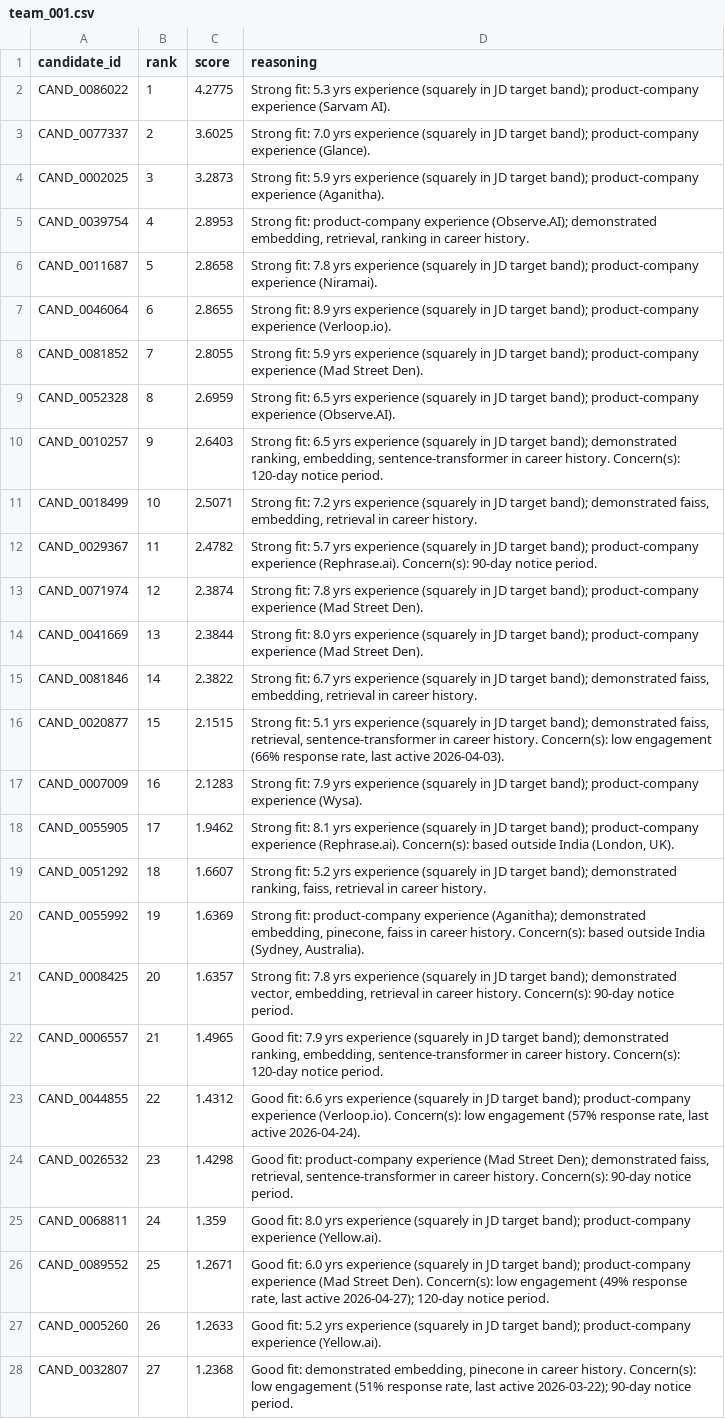
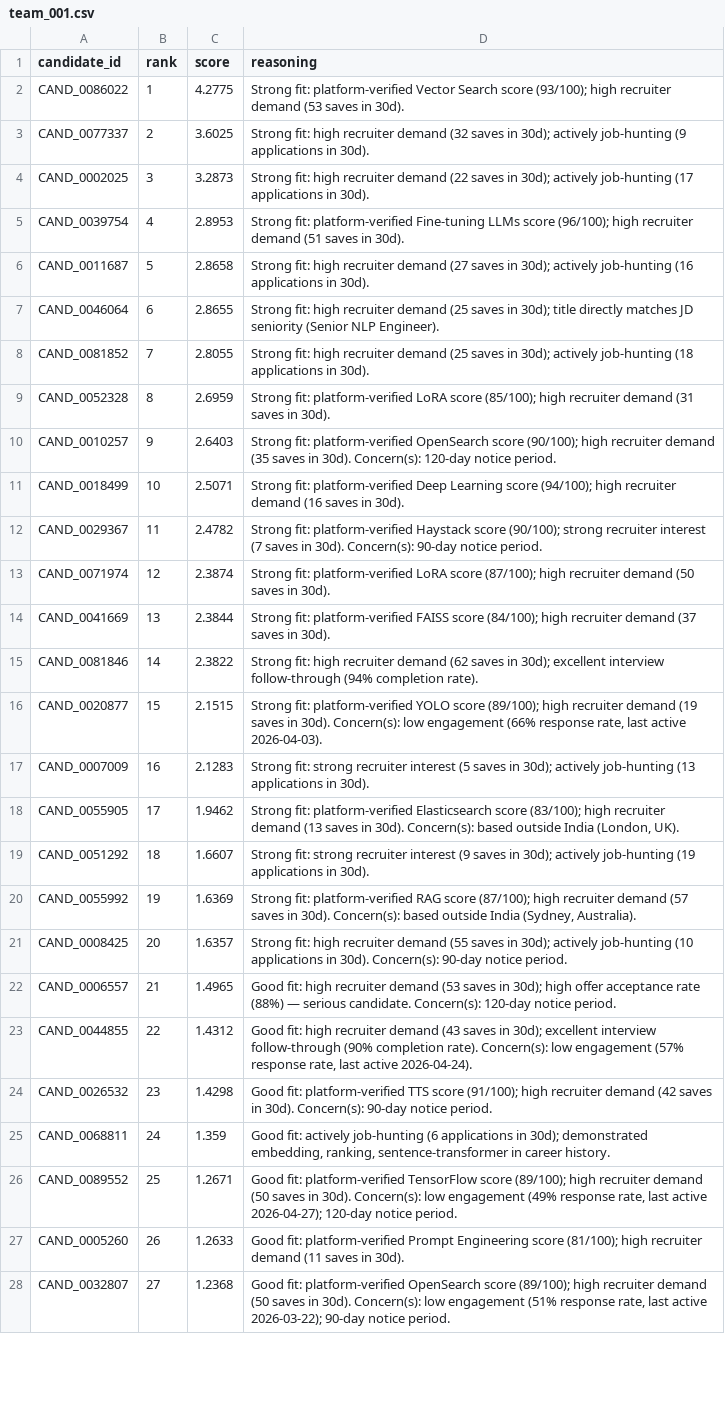
Before and after one commit to AnishPrakash/candidate_ranker, a CSV file: team_001.csv, drawn as a sheet; only a part is shown; the diff covers the shown part only; the diff names each change by its address in the sheet, - before the commit and + after, or states it on an @@ line.

Commit message:
fix: implement rich, varied, and deduplicated reasoning strings

```diff
--- a/team_001.csv
+++ b/team_001.csv
-D2 (reasoning): Strong fit: 5.3 yrs experience (squarely in JD target band); product-company experience (Sarvam AI).
+D2 (reasoning): Strong fit: platform-verified Vector Search score (93/100); high recruiter demand (53 saves in 30d).
-D3 (reasoning): Strong fit: 7.0 yrs experience (squarely in JD target band); product-company experience (Glance).
+D3 (reasoning): Strong fit: high recruiter demand (32 saves in 30d); actively job-hunting (9 applications in 30d).
-D4 (reasoning): Strong fit: 5.9 yrs experience (squarely in JD target band); product-company experience (Aganitha).
+D4 (reasoning): Strong fit: high recruiter demand (22 saves in 30d); actively job-hunting (17 applications in 30d).
-D5 (reasoning): Strong fit: product-company experience (Observe.AI); demonstrated embedding, retrieval, ranking in career history.
+D5 (reasoning): Strong fit: platform-verified Fine-tuning LLMs score (96/100); high recruiter demand (51 saves in 30d).
-D6 (reasoning): Strong fit: 7.8 yrs experience (squarely in JD target band); product-company experience (Niramai).
+D6 (reasoning): Strong fit: high recruiter demand (27 saves in 30d); actively job-hunting (16 applications in 30d).
-D7 (reasoning): Strong fit: 8.9 yrs experience (squarely in JD target band); product-company experience (Verloop.io).
+D7 (reasoning): Strong fit: high recruiter demand (25 saves in 30d); title directly matches JD seniority (Senior NLP Engineer).
-D8 (reasoning): Strong fit: 5.9 yrs experience (squarely in JD target band); product-company experience (Mad Street Den).
+D8 (reasoning): Strong fit: high recruiter demand (25 saves in 30d); actively job-hunting (18 applications in 30d).
-D9 (reasoning): Strong fit: 6.5 yrs experience (squarely in JD target band); product-company experience (Observe.AI).
+D9 (reasoning): Strong fit: platform-verified LoRA score (85/100); high recruiter demand (31 saves in 30d).
-D10 (reasoning): Strong fit: 6.5 yrs experience (squarely in JD target band); demonstrated ranking, embedding, sentence-transformer in career history. Concern(s): 120-day…
+D10 (reasoning): Strong fit: platform-verified OpenSearch score (90/100); high recruiter demand (35 saves in 30d). Concern(s): 120-day…
-D11 (reasoning): Strong fit: 7.2 yrs experience (squarely in JD target band); demonstrated faiss, embedding, retrieval in career history.
+D11 (reasoning): Strong fit: platform-verified Deep Learning score (94/100); high recruiter demand (16 saves in 30d).
-D12 (reasoning): Strong fit: 5.7 yrs experience (squarely in JD target band); product-company experience (Rephrase.ai). Concern(s): 90-day…
+D12 (reasoning): Strong fit: platform-verified Haystack score (90/100); strong recruiter interest (7 saves in 30d). Concern(s): 90-day…
-D13 (reasoning): Strong fit: 7.8 yrs experience (squarely in JD target band); product-company experience (Mad Street Den).
+D13 (reasoning): Strong fit: platform-verified LoRA score (87/100); high recruiter demand (50 saves in 30d).
-D14 (reasoning): Strong fit: 8.0 yrs experience (squarely in JD target band); product-company experience (Mad Street Den).
+D14 (reasoning): Strong fit: platform-verified FAISS score (84/100); high recruiter demand (37 saves in 30d).
-D15 (reasoning): Strong fit: 6.7 yrs experience (squarely in JD target band); demonstrated faiss, embedding, retrieval in career history.
+D15 (reasoning): Strong fit: high recruiter demand (62 saves in 30d); excellent interview follow-through (94% completion rate).
-D16 (reasoning): Strong fit: 5.1 yrs experience (squarely in JD target band); demonstrated faiss, retrieval, sentence-transformer in career history. Concern(s): low…
+D16 (reasoning): Strong fit: platform-verified YOLO score (89/100); high recruiter demand (19 saves in 30d). Concern(s): low…
-D17 (reasoning): Strong fit: 7.9 yrs experience (squarely in JD target band); product-company experience (Wysa).
+D17 (reasoning): Strong fit: strong recruiter interest (5 saves in 30d); actively job-hunting (13 applications in 30d).
-D18 (reasoning): Strong fit: 8.1 yrs experience (squarely in JD target band); product-company experience (Rephrase.ai). Concern(s): based…
+D18 (reasoning): Strong fit: platform-verified Elasticsearch score (83/100); high recruiter demand (13 saves in 30d). Concern(s): based…
-D19 (reasoning): Strong fit: 5.2 yrs experience (squarely in JD target band); demonstrated ranking, faiss, retrieval in career history.
+D19 (reasoning): Strong fit: strong recruiter interest (9 saves in 30d); actively job-hunting (19 applications in 30d).
-D20 (reasoning): Strong fit: product-company experience (Aganitha); demonstrated embedding, pinecone, faiss in career history. Concern(s): based…
+D20 (reasoning): Strong fit: platform-verified RAG score (87/100); high recruiter demand (57 saves in 30d). Concern(s): based…
-D21 (reasoning): Strong fit: 7.8 yrs experience (squarely in JD target band); demonstrated vector, embedding, retrieval in career history. Concern(s): 90-day…
+D21 (reasoning): Strong fit: high recruiter demand (55 saves in 30d); actively job-hunting (10 applications in 30d). Concern(s): 90-day…
-D22 (reasoning): Good fit: 7.9 yrs experience (squarely in JD target band); demonstrated ranking, embedding, sentence-transformer in career history. Concern(s): 120-day…
+D22 (reasoning): Good fit: high recruiter demand (53 saves in 30d); high offer acceptance rate (88%) — serious candidate. Concern(s): 120-day…
-D23 (reasoning): Good fit: 6.6 yrs experience (squarely in JD target band); product-company experience (Verloop.io). Concern(s): low…
+D23 (reasoning): Good fit: high recruiter demand (43 saves in 30d); excellent interview follow-through (90% completion rate). Concern(s): low…
-D24 (reasoning): Good fit: product-company experience (Mad Street Den); demonstrated faiss, retrieval, sentence-transformer in career history. Concern(s): 90-day…
+D24 (reasoning): Good fit: platform-verified TTS score (91/100); high recruiter demand (42 saves in 30d). Concern(s): 90-day…
-D25 (reasoning): Good fit: 8.0 yrs experience (squarely in JD target band); product-company experience (Yellow.ai).
+D25 (reasoning): Good fit: actively job-hunting (6 applications in 30d); demonstrated embedding, ranking, sentence-transformer in career history.
-D26 (reasoning): Good fit: 6.0 yrs experience (squarely in JD target band); product-company experience (Mad Street Den). Concern(s): low…
+D26 (reasoning): Good fit: platform-verified TensorFlow score (89/100); high recruiter demand (50 saves in 30d). Concern(s): low…
-D27 (reasoning): Good fit: 5.2 yrs experience (squarely in JD target band); product-company experience (Yellow.ai).
+D27 (reasoning): Good fit: platform-verified Prompt Engineering score (81/100); high recruiter demand (11 saves in 30d).
-D28 (reasoning): Good fit: demonstrated embedding, pinecone in career history. Concern(s): low…
+D28 (reasoning): Good fit: platform-verified OpenSearch score (89/100); high recruiter demand (50 saves in 30d). Concern(s): low…
```
Also changed, not shown: 73 edited cells elsewhere in this file.
